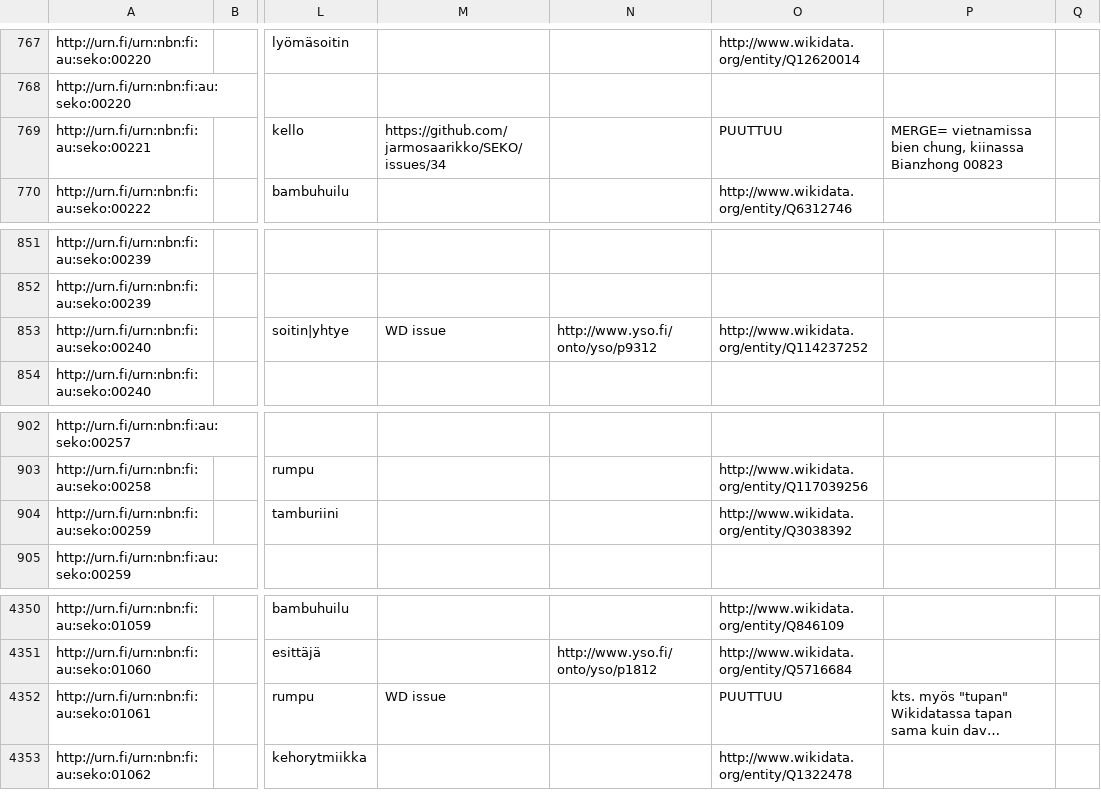
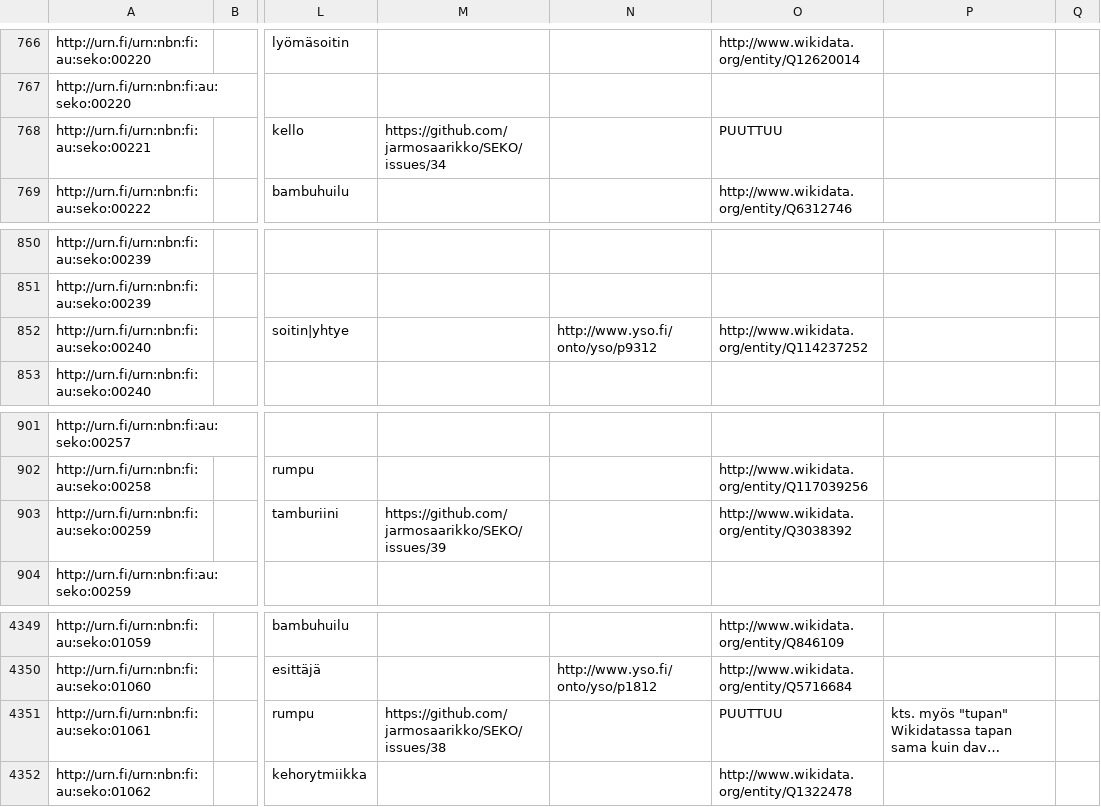
Before and after one commit to NatLibFi/SEKO, a CSV file: SEKO-fi-sv-en-masterdata-draft.csv, drawn as a sheet; only a part is shown, gaps mark what is left out; long unchanged cells end in …; addresses are those after the commit; the diff covers the shown part only; the diff names each change by its address in the sheet, - before the commit and + after, or states it on an @@ line.

```diff
--- a/SEKO-fi-sv-en-masterdata-draft.csv
+++ b/SEKO-fi-sv-en-masterdata-draft.csv
-P768: MERGE= vietnamissa bien chung, kiinassa Bianzhong 00823
+P768: (empty)
-M852: WD issue
+M852: (empty)
-M903: (empty)
+M903: https://github.com/jarmosaarikko/SEKO/issues/39
-M4351: WD issue
+M4351: https://github.com/jarmosaarikko/SEKO/issues/38
```
Also changed, not shown: 2 added rows, 3 removed rows and 29 edited cells elsewhere in this file.
